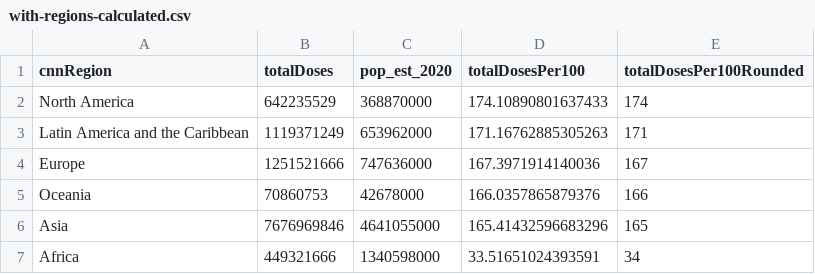
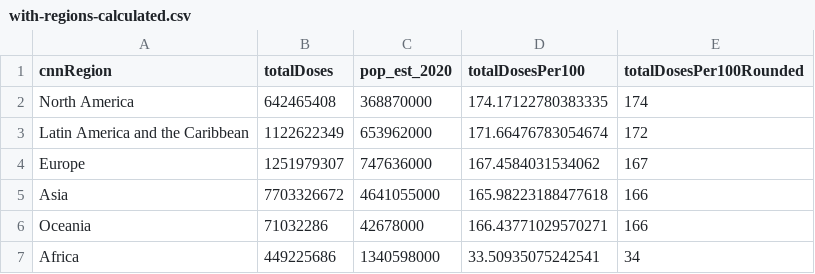
Before and after one commit to codecreative/covid-regional, a CSV file: with-regions-calculated.csv, drawn as a sheet.

```diff
--- a/with-regions-calculated.csv
+++ b/with-regions-calculated.csv
@@ -1,7 +1,7 @@
 cnnRegion,totalDoses,pop_est_2020,totalDosesPer100,totalDosesPer100Rounded
-North America,642235529,368870000,174.10890801637433,174
-Latin America and the Caribbean,1119371249,653962000,171.16762885305263,171
-Europe,1251521666,747636000,167.3971914140036,167
-Oceania,70860753,42678000,166.0357865879376,166
-Asia,7676969846,4641055000,165.41432596683296,165
-Africa,449321666,1340598000,33.51651024393591,34
+North America,642465408,368870000,174.17122780383335,174
+Latin America and the Caribbean,1122622349,653962000,171.66476783054674,172
+Europe,1251979307,747636000,167.4584031534062,167
+Asia,7703326672,4641055000,165.98223188477618,166
+Oceania,71032286,42678000,166.43771029570271,166
+Africa,449225686,1340598000,33.50935075242541,34
```
Also changed, not shown: with-regions-v2.csv, with-regions.csv.
